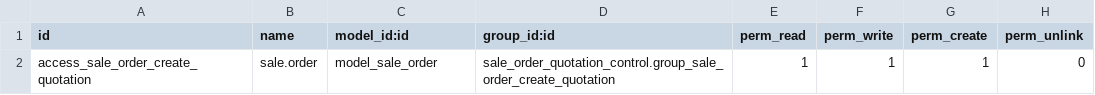
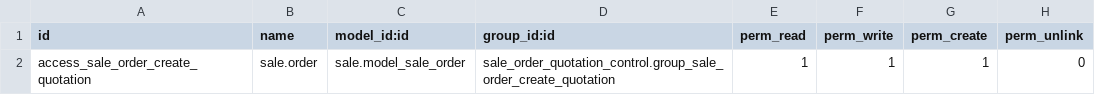
Before and after one commit to webmaniadev/ouhafid, a CSV file: webmania_addons/sale_order_quotation_control/security/ir.model.access.csv, drawn as a sheet.

Commit message:
update ir.model.access.csv

```diff
--- a/webmania_addons/sale_order_quotation_control/security/ir.model.access.csv
+++ b/webmania_addons/sale_order_quotation_control/security/ir.model.access.csv
@@ -1,2 +1,2 @@
 id,name,model_id:id,group_id:id,perm_read,perm_write,perm_create,perm_unlink
-access_sale_order_create_quotation,sale.order,model_sale_order,sale_order_quotation_control.group_sale_order_create_quotation,1,1,1,0
+access_sale_order_create_quotation,sale.order,sale.model_sale_order,sale_order_quotation_control.group_sale_order_create_quotation,1,1,1,0
```
Also changed, not shown: webmania_addons/sale_order_quotation_control/security/._ir.model.access.csv.
